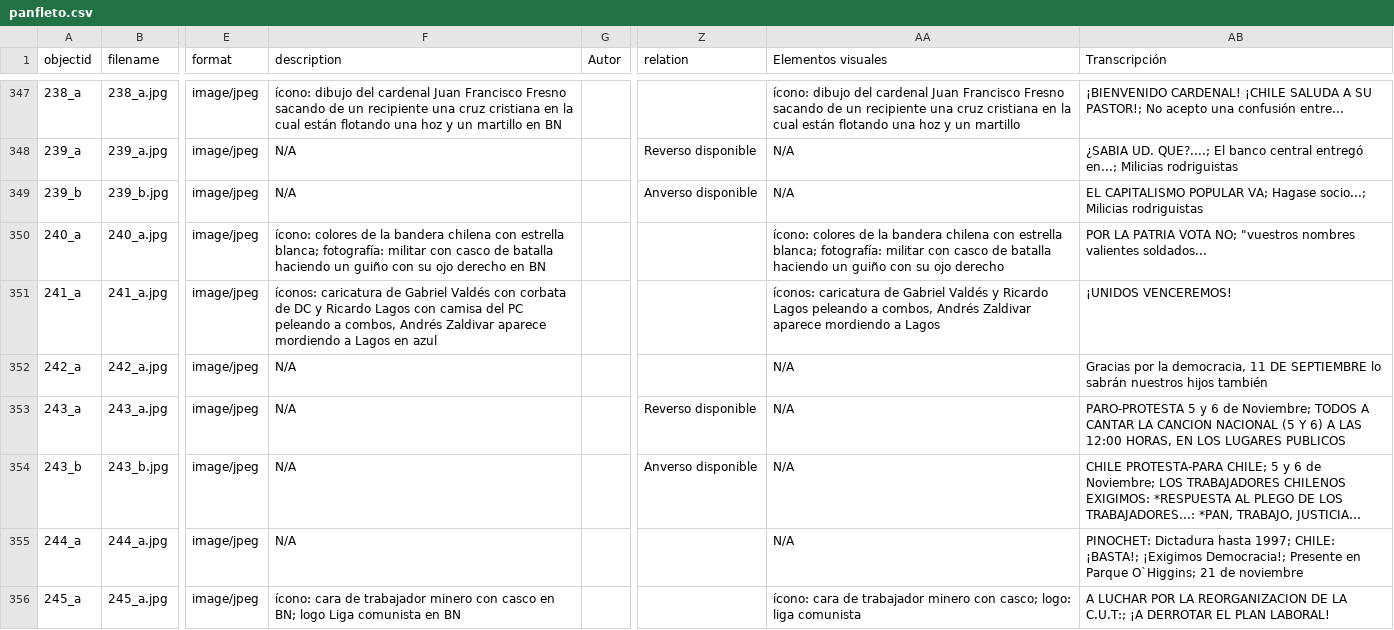
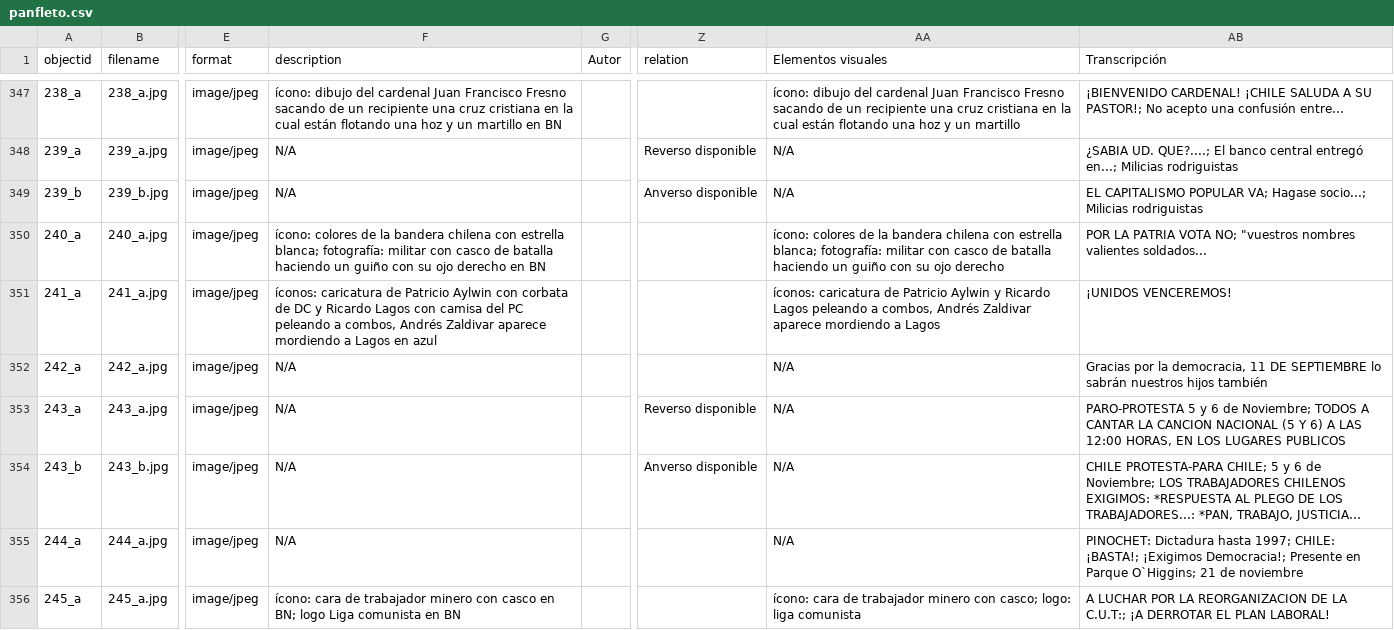
Before and after one commit to symbolon-gh/panfleto, a CSV file: _data/panfleto.csv, drawn as a sheet; only a part is shown, gaps mark what is left out; long unchanged cells end in …; the diff names each change by its address in the sheet, - before the commit and + after, or states it on an @@ line.

Commit message:
patricio aylwin

```diff
--- a/_data/panfleto.csv
+++ b/_data/panfleto.csv
-F351 (description): …caricatura de Gabriel Valdés con corbata…
+F351 (description): …caricatura de Patricio Aylwin con corbata…
-AA351 (Elementos visuales): …caricatura de Gabriel Valdés y Ricardo…
+AA351 (Elementos visuales): …caricatura de Patricio Aylwin y Ricardo…
```
